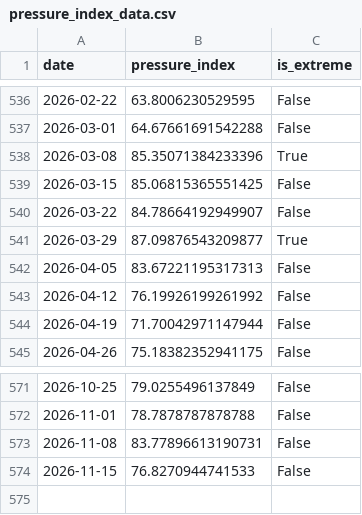
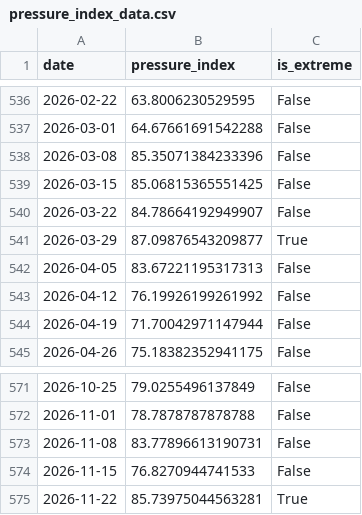
Before and after one commit to YS2026-AI/liquidity-pressure-index, a CSV file: data/pressure_index_data.csv, drawn as a sheet; only a part is shown, gaps mark what is left out.

```diff
--- a/data/pressure_index_data.csv
+++ b/data/pressure_index_data.csv
@@ -537,3 +537,3 @@ date,pressure_index,is_extreme
 2026-03-01,64.67661691542288,False
-2026-03-08,85.35071384233396,True
+2026-03-08,85.35071384233396,False
 2026-03-15,85.06815365551425,False
@@ -574 +574,2 @@ date,pressure_index,is_extreme
 2026-11-15,76.8270944741533,False
+2026-11-22,85.73975044563281,True
```
Also changed, not shown: 6 other files.
